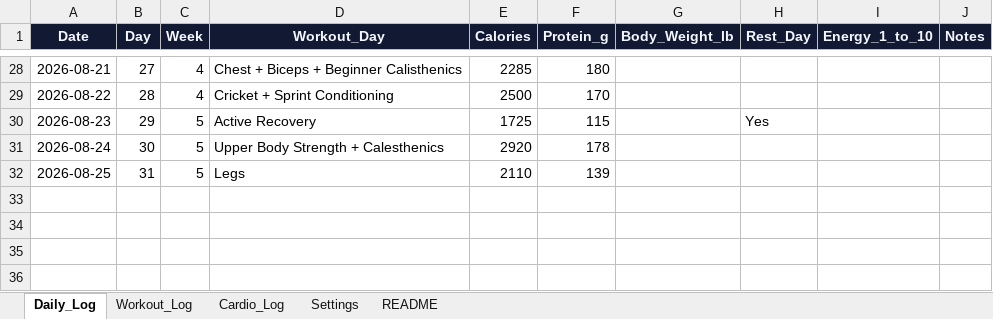
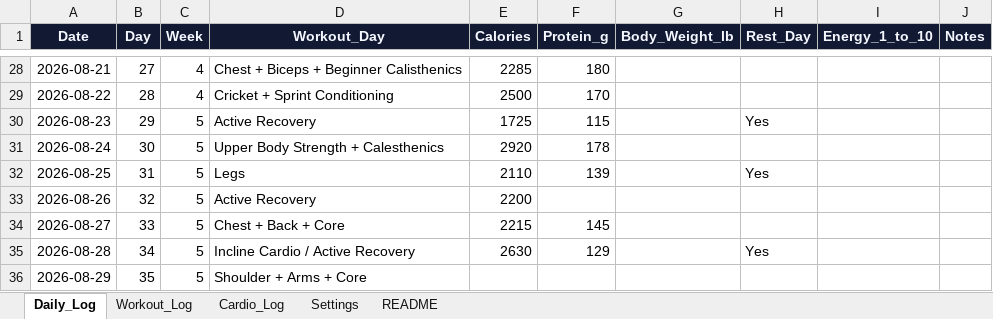
Before and after one commit to dantusamved/transformation-dashboard-, an Excel workbook: fitness_tracker.xlsx, sheet Daily_Log, drawn as a sheet; only a part is shown, gaps mark what is left out; values as stored, in another font and other column widths than the file's, no borders; the diff names each change by its address in the sheet, - before the commit and + after, or states it on an @@ line.

```diff
--- a/fitness_tracker.xlsx (sheet Daily_Log)
+++ b/fitness_tracker.xlsx (sheet Daily_Log)
-H32 (Rest_Day): (empty)
+H32 (Rest_Day): Yes
+row 33: 2026-08-26 | 32 | 5 | Active Recovery | 2200
+row 34: 2026-08-27 | 33 | 5 | Chest + Back + Core | 2215 | 145
+row 35: 2026-08-28 | 34 | 5 | Incline Cardio / Active Recovery | 2630 | 129 |  | Yes
+row 36: 2026-08-29 | 35 | 5 | Shoulder + Arms + Core
```
Also changed, not shown: sheet Workout_Log, sheet Cardio_Log.
